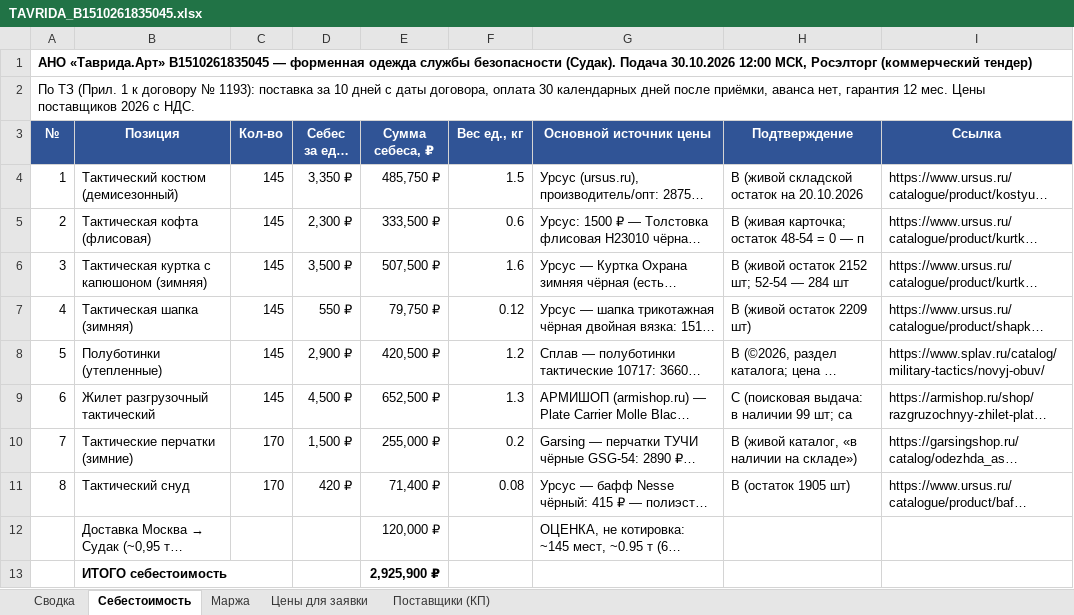
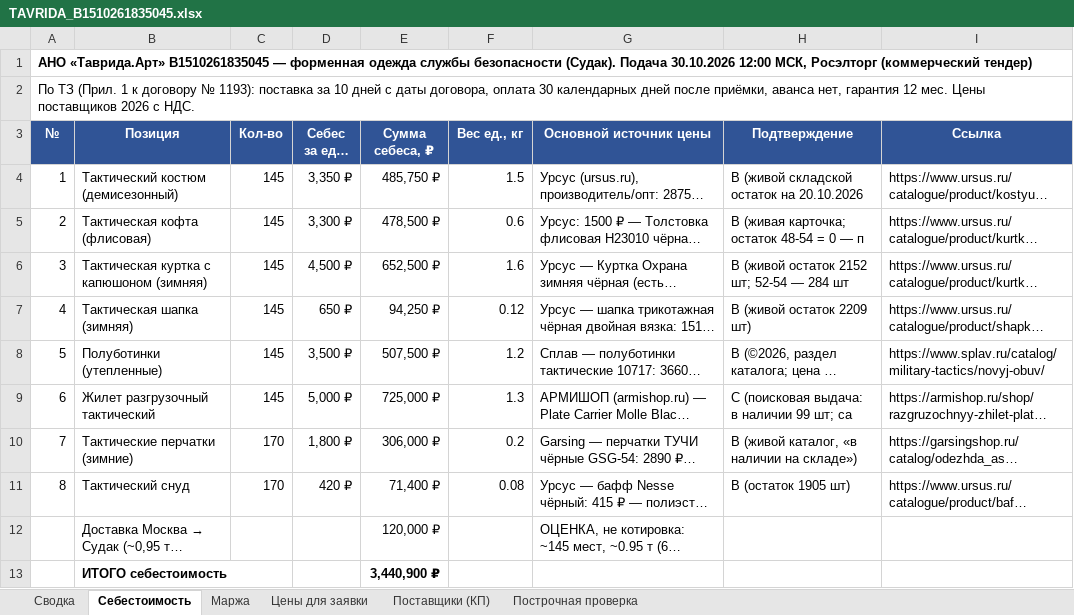
Before and after one commit to arorlov93/Tender-RUS-, an Excel workbook: TAVRIDA_B1510261835045.xlsx, sheet Себестоимость, drawn as a sheet; long unchanged cells end in …; values as stored, in another font and other column widths than the file's, no borders; the diff names each change by its address in the sheet, - before the commit and + after, or states it on an @@ line.

```diff
--- a/TAVRIDA_B1510261835045.xlsx (sheet Себестоимость)
+++ b/TAVRIDA_B1510261835045.xlsx (sheet Себестоимость)
+sheet tab: Построчная проверка
-D5 (Себес за ед., ₽): 2,300 ₽
+D5 (Себес за ед., ₽): 3,300 ₽
-E5 (Сумма себеса, ₽): 333,500 ₽
+E5 (Сумма себеса, ₽): 478,500 ₽
-D6 (Себес за ед., ₽): 3,500 ₽
+D6 (Себес за ед., ₽): 4,500 ₽
-E6 (Сумма себеса, ₽): 507,500 ₽
+E6 (Сумма себеса, ₽): 652,500 ₽
-D7 (Себес за ед., ₽): 550 ₽
+D7 (Себес за ед., ₽): 650 ₽
-E7 (Сумма себеса, ₽): 79,750 ₽
+E7 (Сумма себеса, ₽): 94,250 ₽
-D8 (Себес за ед., ₽): 2,900 ₽
+D8 (Себес за ед., ₽): 3,500 ₽
-E8 (Сумма себеса, ₽): 420,500 ₽
+E8 (Сумма себеса, ₽): 507,500 ₽
-D9 (Себес за ед., ₽): 4,500 ₽
+D9 (Себес за ед., ₽): 5,000 ₽
-E9 (Сумма себеса, ₽): 652,500 ₽
+E9 (Сумма себеса, ₽): 725,000 ₽
-D10 (Себес за ед., ₽): 1,500 ₽
+D10 (Себес за ед., ₽): 1,800 ₽
-E10 (Сумма себеса, ₽): 255,000 ₽
+E10 (Сумма себеса, ₽): 306,000 ₽
-E13 (Сумма себеса, ₽): 2,925,900 ₽
+E13 (Сумма себеса, ₽): 3,440,900 ₽
```
Also changed, not shown: sheet Цены для заявки, sheet Маржа, sheet Сводка, GO_LIST_2010.xlsx, MARGIN30_2010.xlsx, 3 other files.
